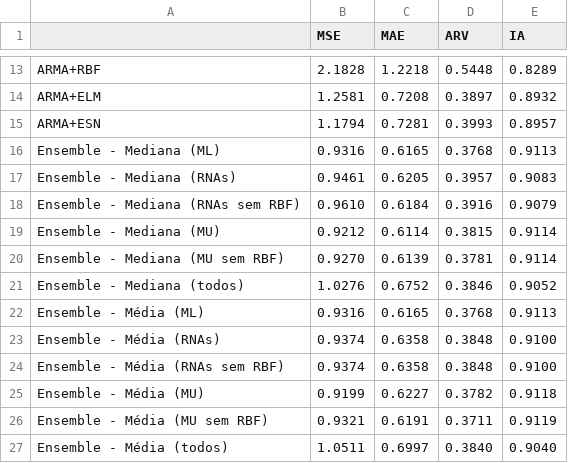
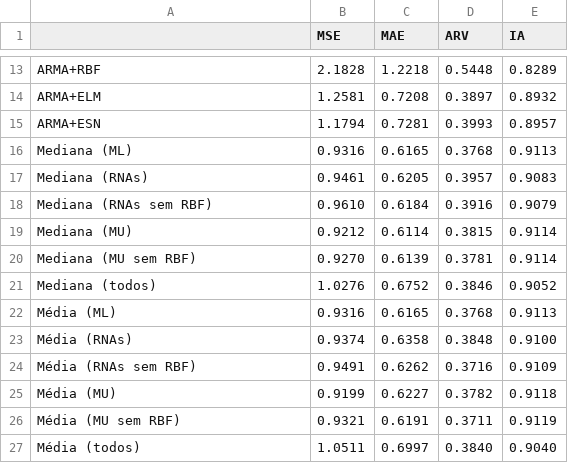
Before and after one commit to tathianamb/Boxplot, a CSV file: time-series-output/outputNatal/errors.csv, drawn as a sheet; only a part is shown, gaps mark what is left out.

```diff
--- a/time-series-output/outputNatal/errors.csv
+++ b/time-series-output/outputNatal/errors.csv
@@ -15,13 +15,13 @@ ARMA+ELM,1.2581,0.7208,0.3897,0.8932
 ARMA+ESN,1.1794,0.7281,0.3993,0.8957
-Ensemble - Mediana (ML),0.9316,0.6165,0.3768,0.9113
-Ensemble - Mediana (RNAs),0.9461,0.6205,0.3957,0.9083
-Ensemble - Mediana (RNAs sem RBF),0.9610,0.6184,0.3916,0.9079
-Ensemble - Mediana (MU),0.9212,0.6114,0.3815,0.9114
-Ensemble - Mediana (MU sem RBF),0.9270,0.6139,0.3781,0.9114
-Ensemble - Mediana (todos),1.0276,0.6752,0.3846,0.9052
-Ensemble - Média (ML),0.9316,0.6165,0.3768,0.9113
-Ensemble - Média (RNAs),0.9374,0.6358,0.3848,0.9100
-Ensemble - Média (RNAs sem RBF),0.9374,0.6358,0.3848,0.9100
-Ensemble - Média (MU),0.9199,0.6227,0.3782,0.9118
-Ensemble - Média (MU sem RBF),0.9321,0.6191,0.3711,0.9119
-Ensemble - Média (todos),1.0511,0.6997,0.3840,0.9040
+Mediana (ML),0.9316,0.6165,0.3768,0.9113
+Mediana (RNAs),0.9461,0.6205,0.3957,0.9083
+Mediana (RNAs sem RBF),0.9610,0.6184,0.3916,0.9079
+Mediana (MU),0.9212,0.6114,0.3815,0.9114
+Mediana (MU sem RBF),0.9270,0.6139,0.3781,0.9114
+Mediana (todos),1.0276,0.6752,0.3846,0.9052
+Média (ML),0.9316,0.6165,0.3768,0.9113
+Média (RNAs),0.9374,0.6358,0.3848,0.9100
+Média (RNAs sem RBF),0.9491,0.6262,0.3716,0.9109
+Média (MU),0.9199,0.6227,0.3782,0.9118
+Média (MU sem RBF),0.9321,0.6191,0.3711,0.9119
+Média (todos),1.0511,0.6997,0.3840,0.9040
```
Also changed, not shown: time-series-output/outputBrasilia/all_mse.csv, time-series-output/outputBrasilia/errors.csv, 15 other files.
